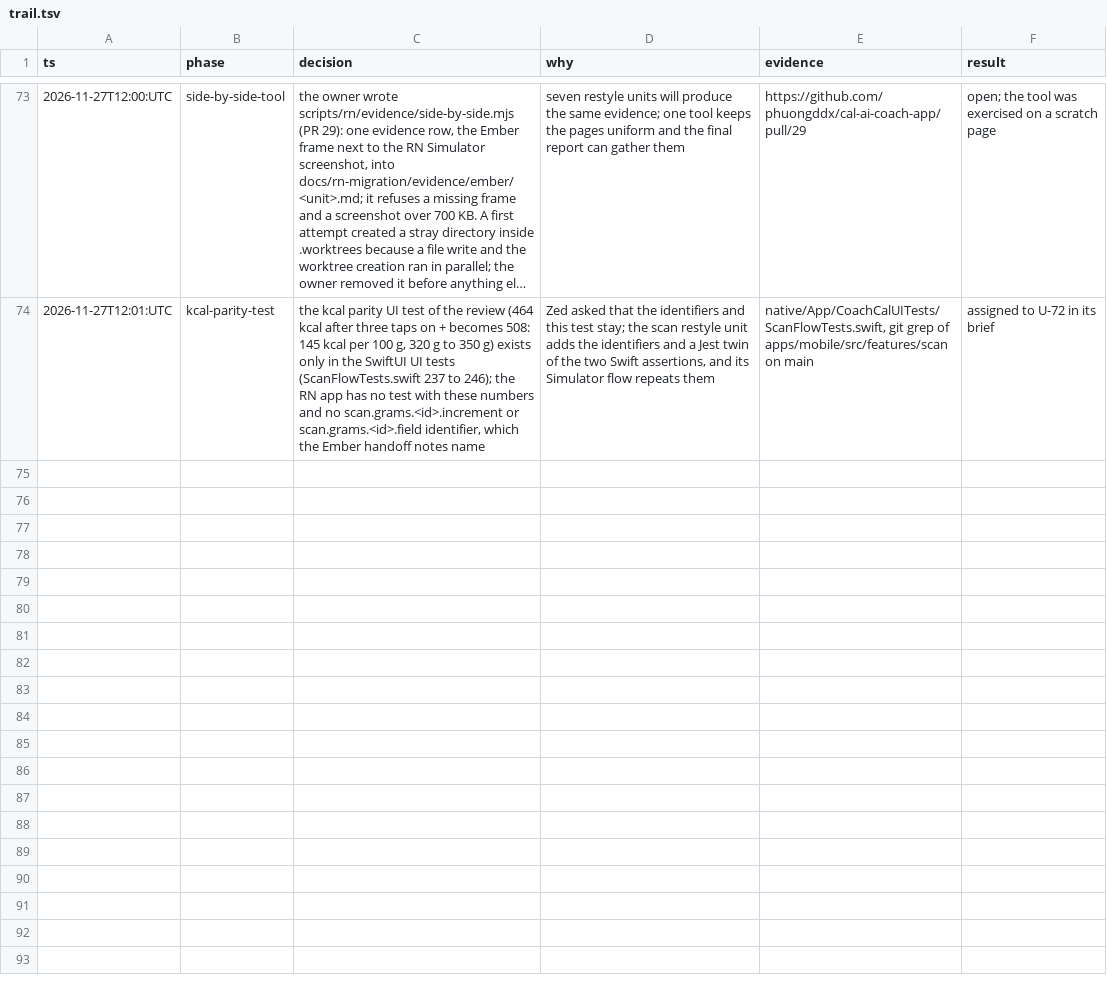
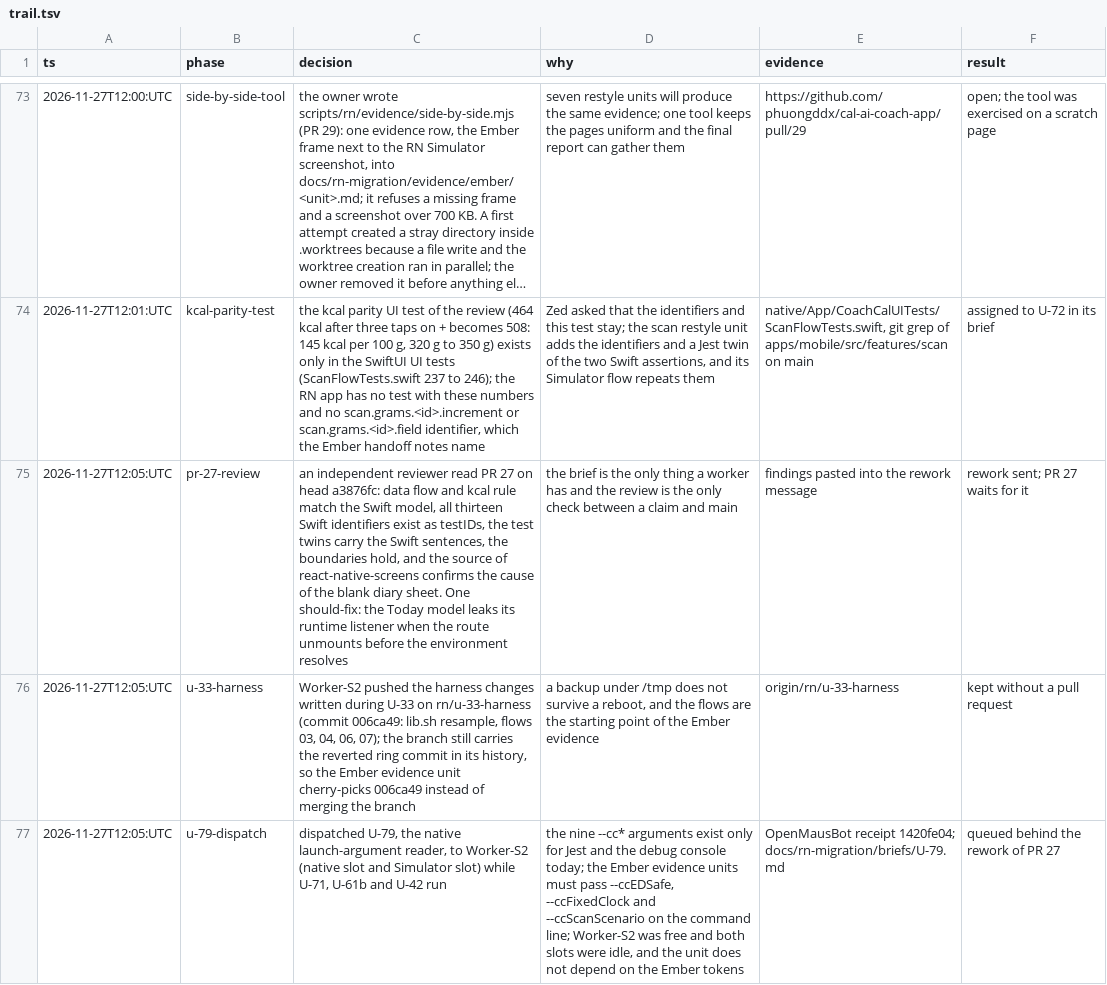
Before and after one commit to phuongddx/cal-ai-coach-app, a TSV file: docs/rn-migration/trail.tsv, drawn as a sheet; only a part is shown, gaps mark what is left out; long unchanged cells end in …; the diff names each change by its address in the sheet, - before the commit and + after, or states it on an @@ line.

Commit message:
docs(rn): PR 27 review, harness branch, U-79 dispatched

```diff
--- a/docs/rn-migration/trail.tsv
+++ b/docs/rn-migration/trail.tsv
+row 75: 2026-11-27T12:05:UTC | pr-27-review | an independent reviewer read PR 27 on head a3876fc: data flow and kcal rule match the Swift model, all thirteen Swift identifiers exist as testIDs, the test twins carry the Swift sentences, the boundaries hold, and the source of react-native-screens confirms the cause of the blank diary sheet. One should-fix: the Today model leaks its runtime listener when the route unmounts before the environment resolves | the brief is the only thing a worker has and the review is the only check between a claim and main | findings pasted into the rework message | rework sent; PR 27 waits for it
+row 76: 2026-11-27T12:05:UTC | u-33-harness | Worker-S2 pushed the harness changes written during U-33 on rn/u-33-harness (commit 006ca49: lib.sh resample, flows 03, 04, 06, 07); the branch still carries the reverted ring commit in its history, so the Ember evidence unit cherry-picks 006ca49 instead of merging the branch | a backup under /tmp does not survive a reboot, and the flows are the starting point of the Ember evidence | origin/rn/u-33-harness | kept without a pull request
+row 77: 2026-11-27T12:05:UTC | u-79-dispatch | dispatched U-79, the native launch-argument reader, to Worker-S2 (native slot and Simulator slot) while U-71, U-61b and U-42 run | the nine --cc* arguments exist only for Jest and the debug console today; the Ember evidence units must pass --ccEDSafe, --ccFixedClock and --ccScanScenario on the command line; Worker-S2 was free and both slots were idle, and the unit does not depend on the Ember tokens | OpenMausBot receipt 1420fe04; docs/rn-migration/briefs/U-79.md | queued behind the rework of PR 27
```
Also changed, not shown: docs/rn-migration/ledger.tsv, 1 other file.
